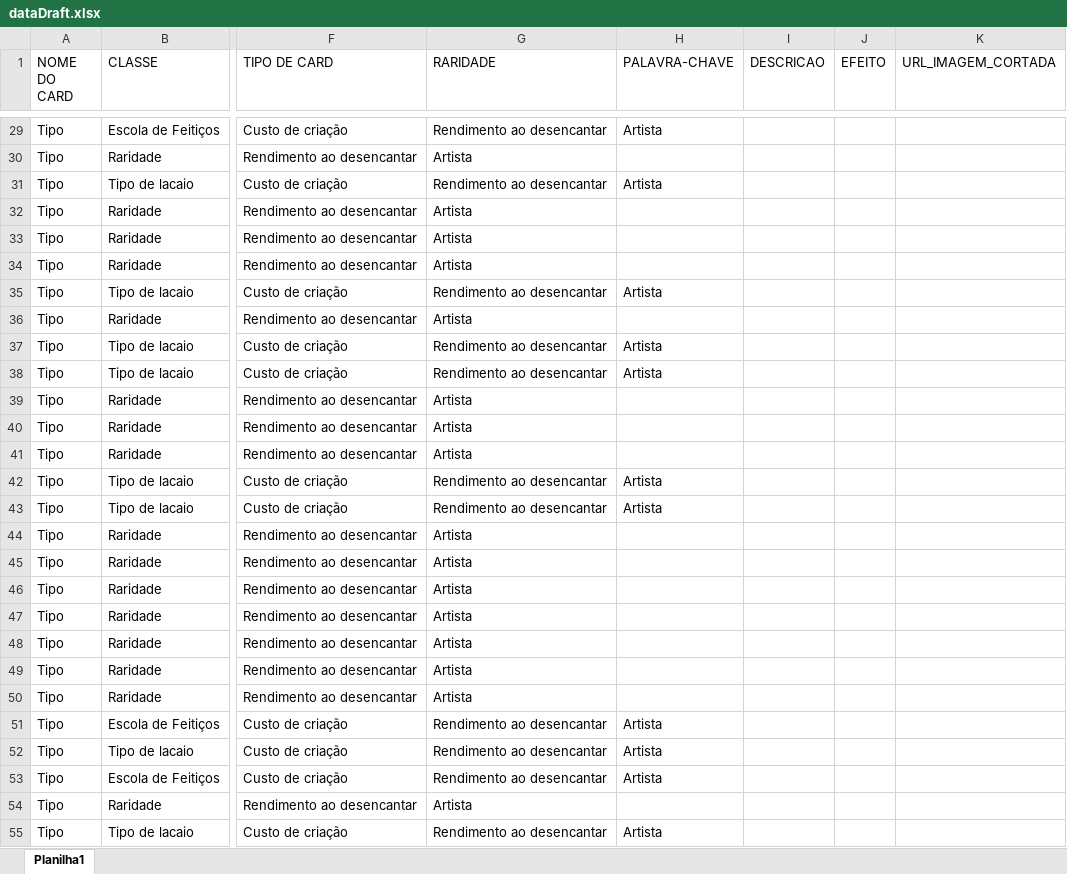
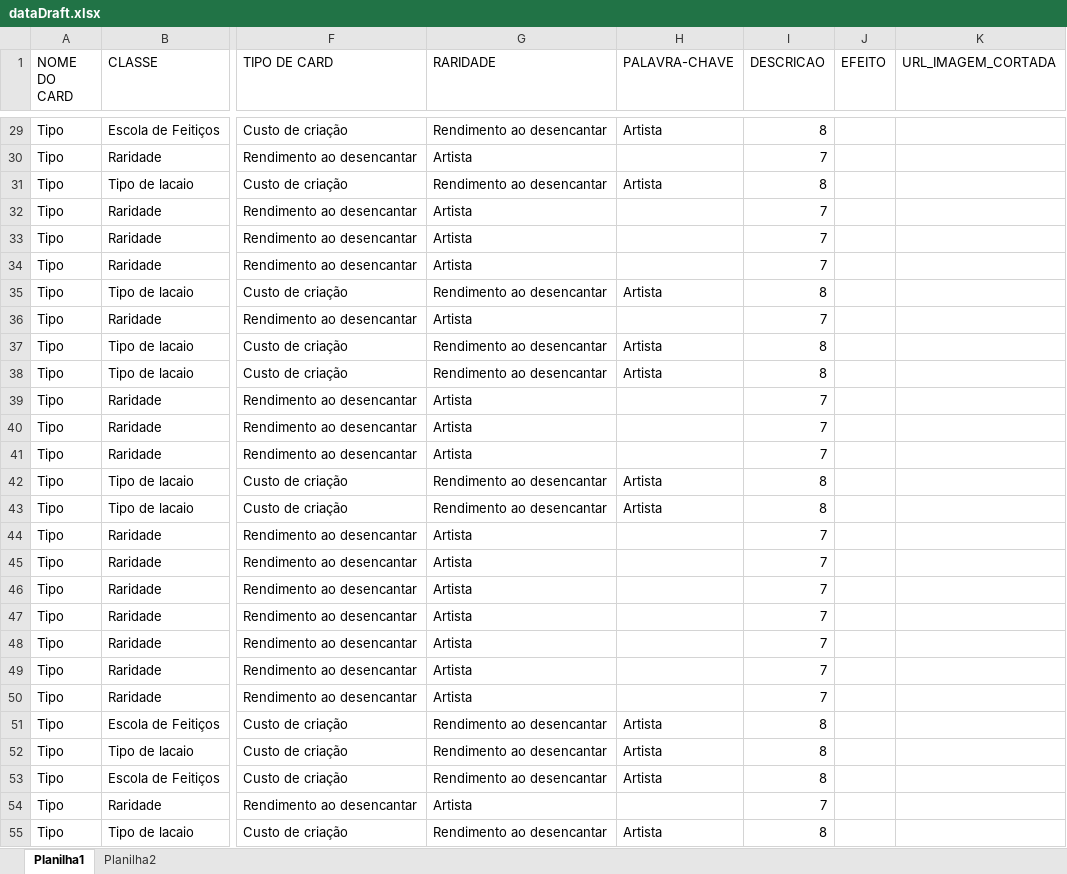
Before and after one commit to Amorim-cyber/deck_view, an Excel workbook: excelSheets/dataDraft.xlsx, sheet Planilha1, drawn as a sheet; only a part is shown, gaps mark what is left out; values as stored, in another font and other column widths than the file's, no borders; the diff covers the shown part only; the diff names each change by its address in the sheet, - before the commit and + after, or states it on an @@ line.

```diff
--- a/excelSheets/dataDraft.xlsx (sheet Planilha1)
+++ b/excelSheets/dataDraft.xlsx (sheet Planilha1)
+sheet tab: Planilha2
-I29 (DESCRICAO): (empty)
+I29 (DESCRICAO): 8
-I30 (DESCRICAO): (empty)
+I30 (DESCRICAO): 7
-I31 (DESCRICAO): (empty)
+I31 (DESCRICAO): 8
-I32:I34 (DESCRICAO): (empty)
+I32:I34 (DESCRICAO): 7
-I35 (DESCRICAO): (empty)
+I35 (DESCRICAO): 8
-I36 (DESCRICAO): (empty)
+I36 (DESCRICAO): 7
-I37:I38 (DESCRICAO): (empty)
+I37:I38 (DESCRICAO): 8
-I39:I41 (DESCRICAO): (empty)
+I39:I41 (DESCRICAO): 7
-I42:I43 (DESCRICAO): (empty)
+I42:I43 (DESCRICAO): 8
-I44:I50 (DESCRICAO): (empty)
+I44:I50 (DESCRICAO): 7
-I51:I53 (DESCRICAO): (empty)
+I51:I53 (DESCRICAO): 8
-I54 (DESCRICAO): (empty)
+I54 (DESCRICAO): 7
-I55 (DESCRICAO): (empty)
+I55 (DESCRICAO): 8
```
Also changed, not shown: 1148 edited cells elsewhere in this sheet.
